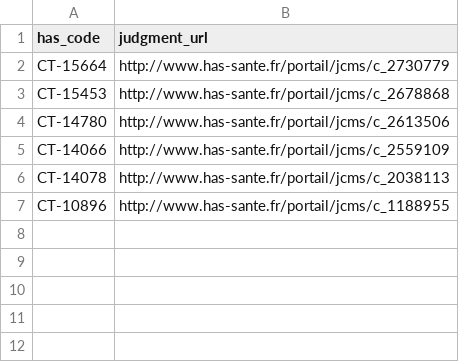
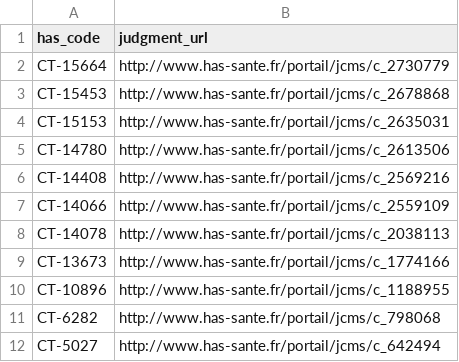
Before and after one commit to AlexPoint/remedes, a TSV file: _data/ct_judgments.tsv, drawn as a sheet.

```diff
--- a/_data/ct_judgments.tsv
+++ b/_data/ct_judgments.tsv
@@ -3,5 +3,10 @@ CT-15664	http://www.has-sante.fr/portail/jcms/c_2730779
 CT-15453	http://www.has-sante.fr/portail/jcms/c_2678868
+CT-15153	http://www.has-sante.fr/portail/jcms/c_2635031
 CT-14780	http://www.has-sante.fr/portail/jcms/c_2613506
+CT-14408	http://www.has-sante.fr/portail/jcms/c_2569216
 CT-14066	http://www.has-sante.fr/portail/jcms/c_2559109
 CT-14078	http://www.has-sante.fr/portail/jcms/c_2038113
+CT-13673	http://www.has-sante.fr/portail/jcms/c_1774166
 CT-10896	http://www.has-sante.fr/portail/jcms/c_1188955
+CT-6282	http://www.has-sante.fr/portail/jcms/c_798068
+CT-5027	http://www.has-sante.fr/portail/jcms/c_642494
```
Also changed, not shown: _data/asmrs.tsv, _data/compositions.tsv, 4 other files.
